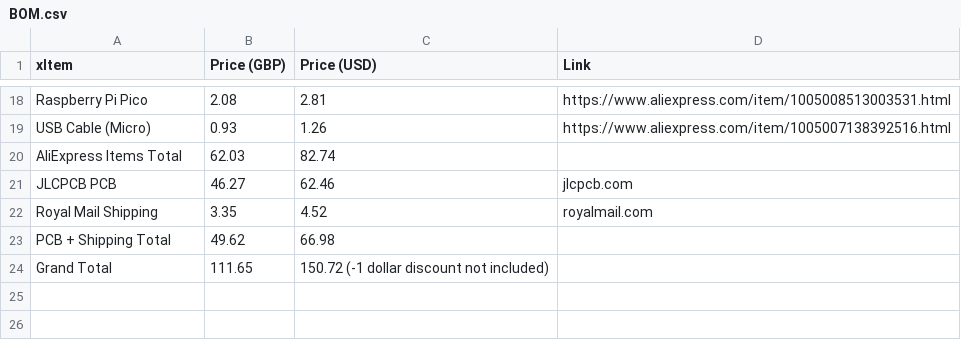
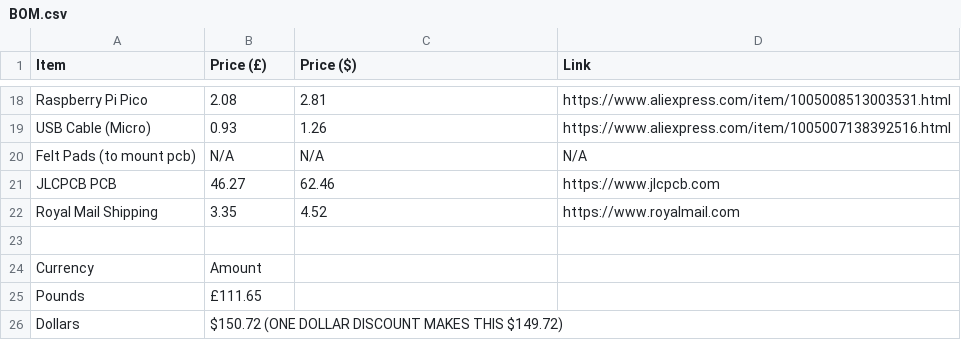
Before and after one commit to OneForFreedom/FreeBoard-V2, a CSV file: BOM.csv, drawn as a sheet; only a part is shown, gaps mark what is left out; removed rows and columns are numbered as before the commit, all else as after; the diff names each change by its address in the sheet, - before the commit and + after, or states it on an @@ line.

Commit message:
Update BOM.csv

```diff
--- a/BOM.csv
+++ b/BOM.csv
-A1: xItem
+A1: Item
-B1: Price (GBP)
+B1: Price (£)
-C1: Price (USD)
+C1: Price ($)
-row 20: AliExpress Items Total | 62.03 | 82.74
+row 20: Felt Pads (to mount pcb) | N/A | N/A | N/A
-D21 (Link): jlcpcb.com
+D21 (Link): https://www.jlcpcb.com
-D22 (Link): royalmail.com
+D22 (Link): https://www.royalmail.com
-row 23: PCB + Shipping Total | 49.62 | 66.98
+row 23: (empty)
-row 24: Grand Total | 111.65 | 150.72 (-1 dollar discount not included)
+row 24: Currency | Amount
+row 25: Pounds | £111.65
+row 26: Dollars | $150.72 (ONE DOLLAR DISCOUNT MAKES THIS $149.72)
```
